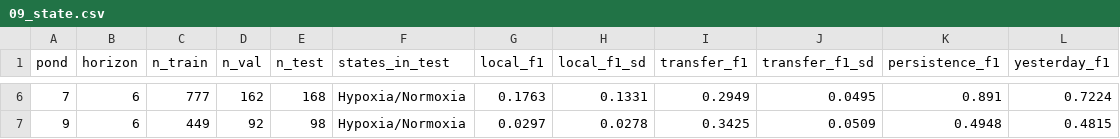
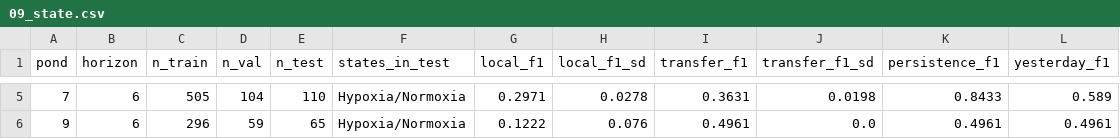
Before and after one commit to eshanshuman/test, a CSV file: reports/ponds/09_state.csv, drawn as a sheet; only a part is shown, gaps mark what is left out; the diff covers the shown part only.

```diff
--- a/reports/ponds/09_state.csv
+++ b/reports/ponds/09_state.csv
@@ -6,2 +5,2 @@ pond,horizon,n_train,n_val,n_test,states_in_test,local_f1,local_f1_sd,transfer_f
-7,6,777,162,168,Hypoxia/Normoxia,0.1763,0.1331,0.2949,0.0495,0.891,0.7224
-9,6,449,92,98,Hypoxia/Normoxia,0.0297,0.0278,0.3425,0.0509,0.4948,0.4815
+7,6,505,104,110,Hypoxia/Normoxia,0.2971,0.0278,0.3631,0.0198,0.8433,0.589
+9,6,296,59,65,Hypoxia/Normoxia,0.1222,0.076,0.4961,0.0,0.4961,0.4961
```
Also changed, not shown: 1 removed row and 28 edited cells elsewhere in this file, reports/ponds/09_forecast.csv, 5 other files.
